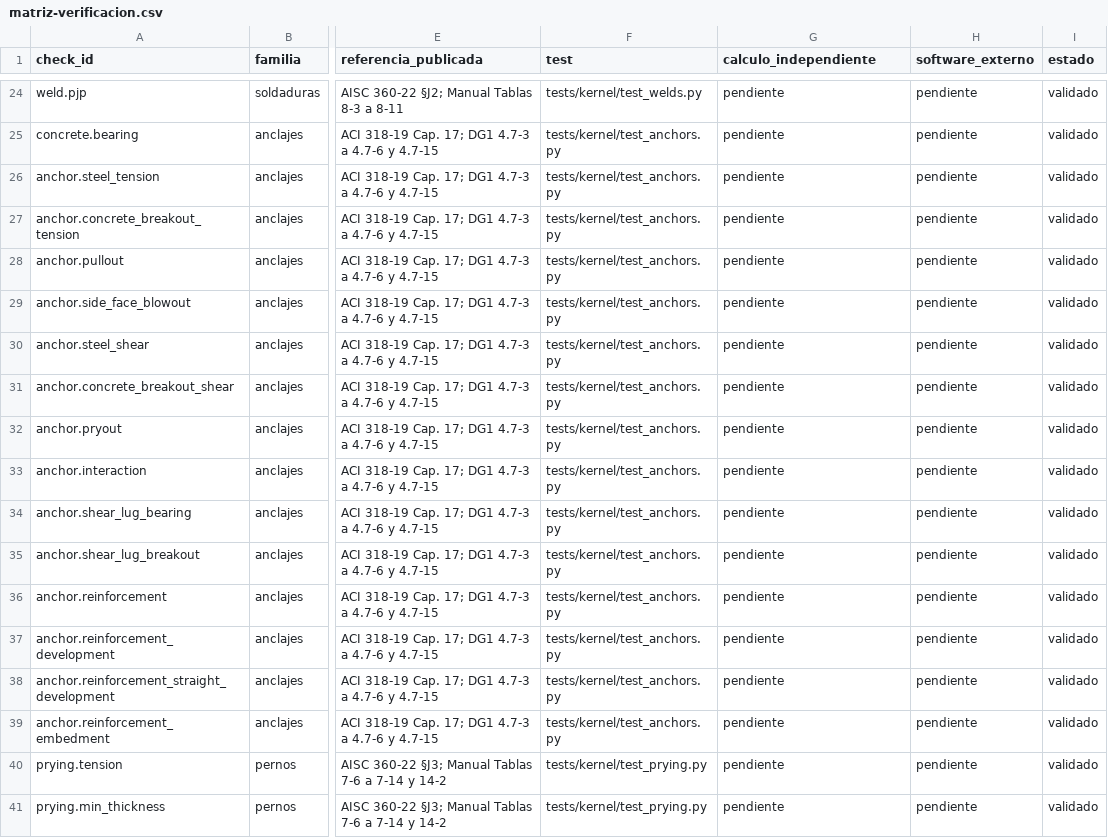
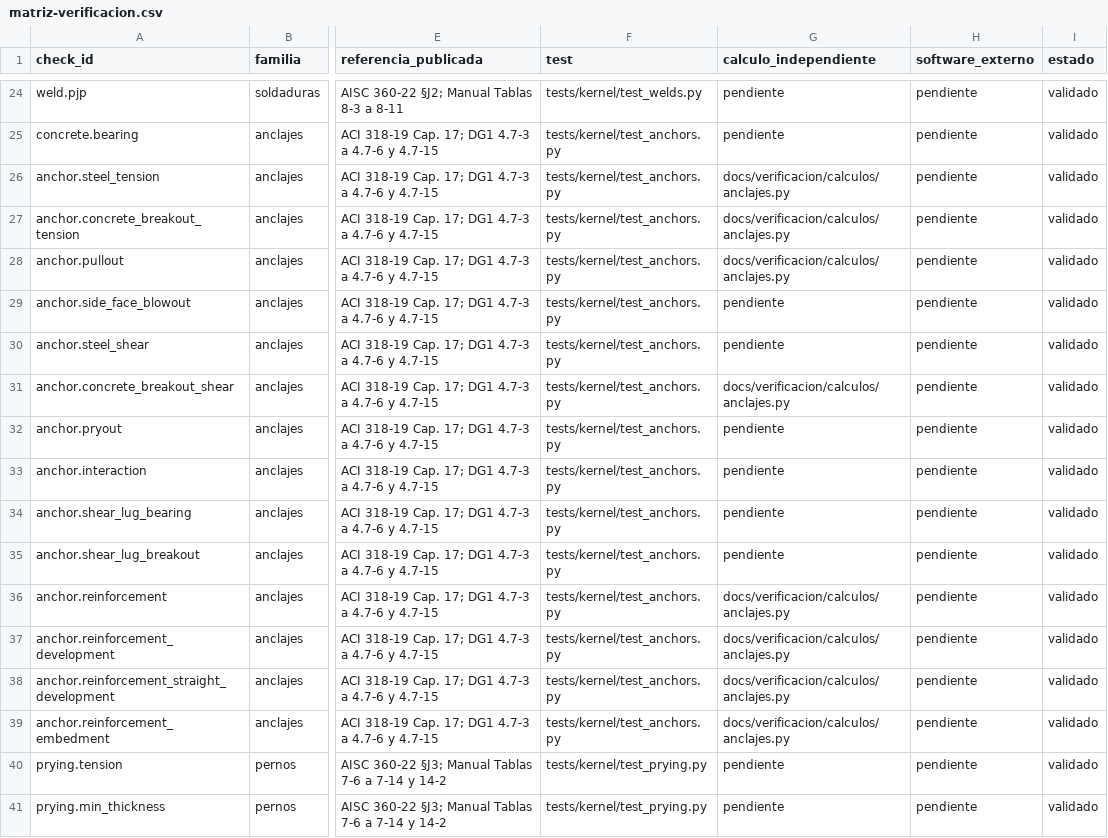
Before and after one commit to marcel1983/openconex, a CSV file: docs/verificacion/matriz-verificacion.csv, drawn as a sheet; only a part is shown, gaps mark what is left out; the diff names each change by its address in the sheet, - before the commit and + after, or states it on an @@ line.

Commit message:
feat(validacion): calculo independiente de anclajes
- Reproduce 39 valores de DG1 4.7-4, 4.7-9 y 4.7-15 sin importar openconex.
- Cubre arrancamiento a traccion y corte, extraccion y refuerzo de anclaje.
- La matriz pasa a 28 verificaciones con calculo independiente.
- Documenta que 4.7-4 usa el corte AISC del perno, no ACI 17.7.1.

Signed-off-by: marcel1983 <marcel1983@gmail.com>

```diff
--- a/docs/verificacion/matriz-verificacion.csv
+++ b/docs/verificacion/matriz-verificacion.csv
-G26:G28 (calculo_independiente): pendiente
+G26:G28 (calculo_independiente): docs/verificacion/calculos/anclajes.py
-G31 (calculo_independiente): pendiente
+G31 (calculo_independiente): docs/verificacion/calculos/anclajes.py
-G36:G39 (calculo_independiente): pendiente
+G36:G39 (calculo_independiente): docs/verificacion/calculos/anclajes.py
```
Also changed, not shown: 7 other files.
